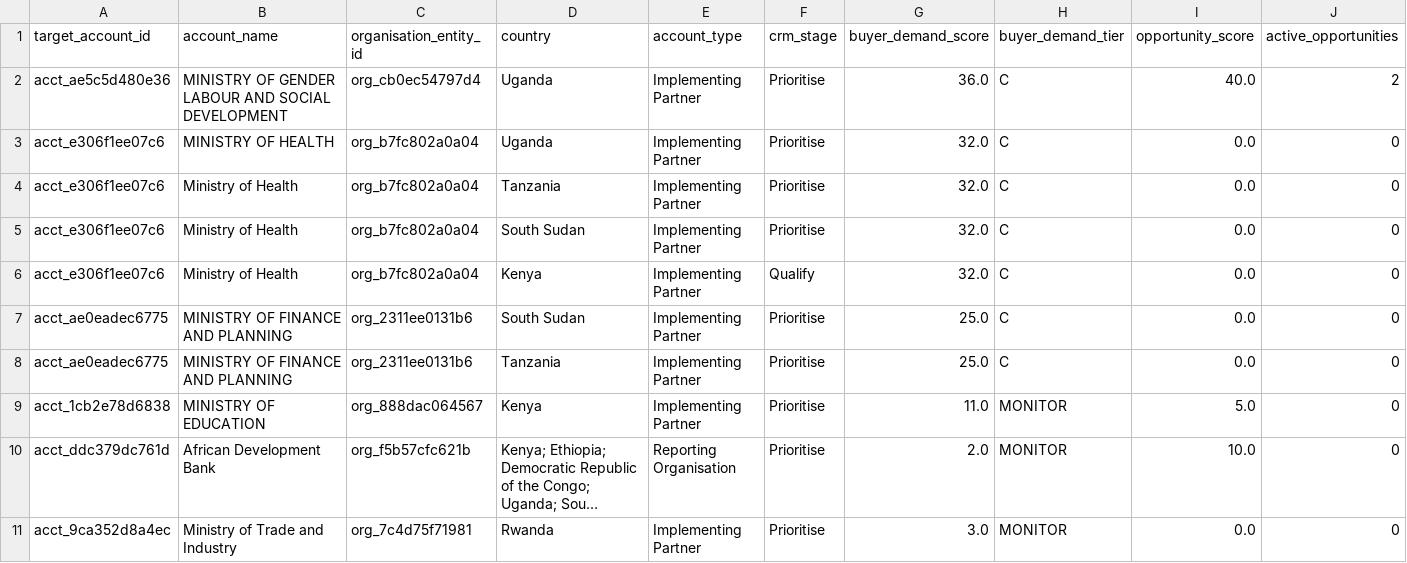
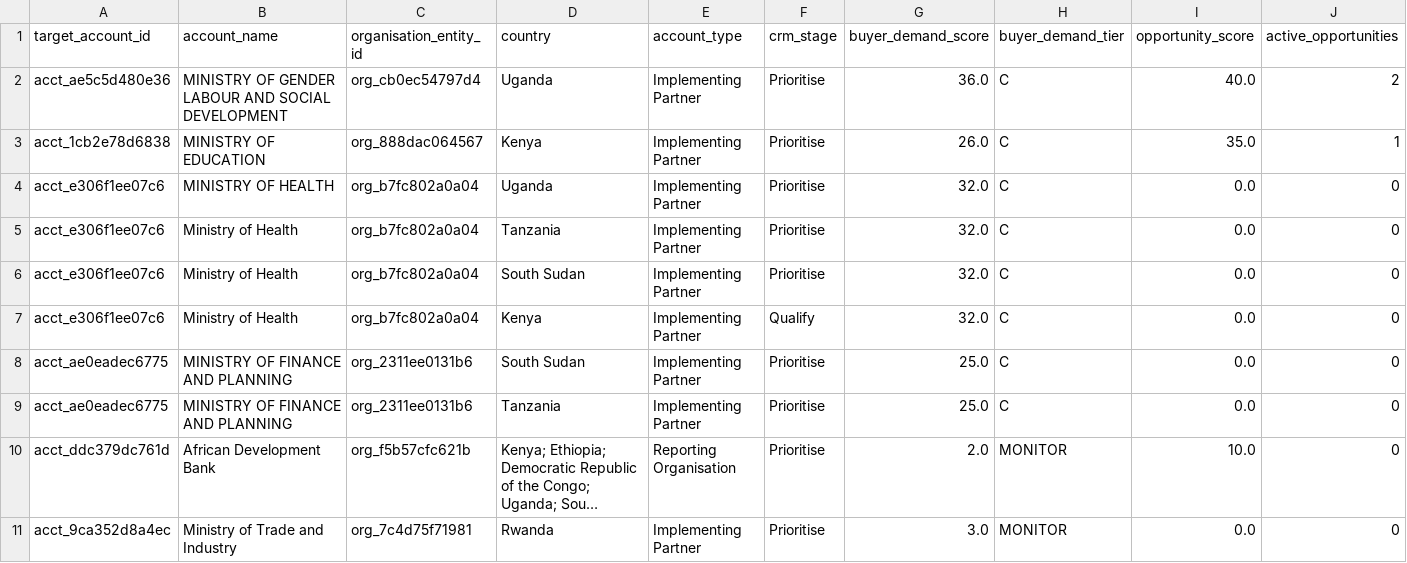
Before and after one commit to ogmomanyi/health-infra-tracker, a CSV file: data/commercial_account_priority.csv, drawn as a sheet; only a part is shown; long unchanged cells end in …; removed rows and columns are numbered as before the commit, all else as after; rows hold the shown columns only; the diff names each change by its address in the sheet, - before the commit and + after, or states it on an @@ line.

```diff
--- a/data/commercial_account_priority.csv
+++ b/data/commercial_account_priority.csv
+row 3: acct_1cb2e78d6838 | MINISTRY OF EDUCATION | org_888dac064567 | Kenya | Implementing Partner | Prioritise | 26.0 | C | 35.0 | 1
-row 9: acct_1cb2e78d6838 | MINISTRY OF EDUCATION | org_888dac064567 | Kenya | Implementing Partner | Prioritise | 11.0 | MONITOR | 5.0 | 0
```
Also changed, not shown: data/tender_prediction_validation.csv, 4 other files.
